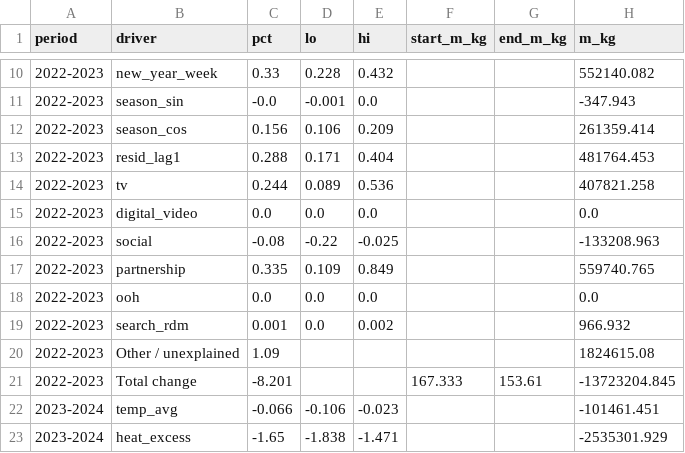
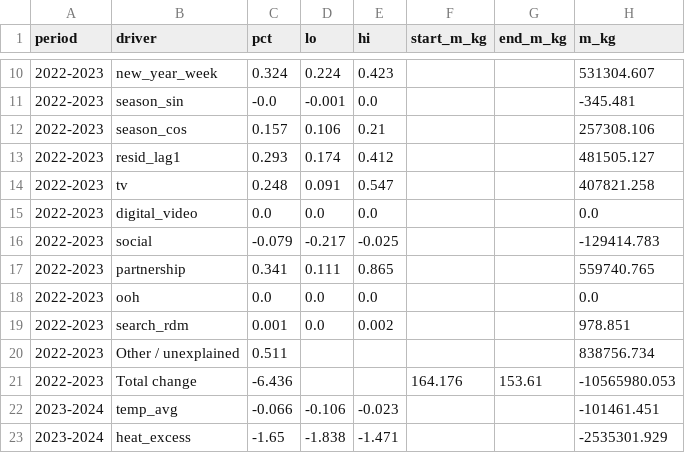
Before and after one commit to fedemendez1/nimblegravity, a CSV file: fmcg_mmm/outputs/tables/story_due_to_regressors.csv, drawn as a sheet; only a part is shown, gaps mark what is left out; the diff covers the shown part only.

```diff
--- a/fmcg_mmm/outputs/tables/story_due_to_regressors.csv
+++ b/fmcg_mmm/outputs/tables/story_due_to_regressors.csv
@@ -10,13 +10,13 @@ period,driver,pct,lo,hi,start_m_kg,end_m_kg,m_kg
-2022-2023,new_year_week,0.33,0.228,0.432,,,552140.082
-2022-2023,season_sin,-0.0,-0.001,0.0,,,-347.943
-2022-2023,season_cos,0.156,0.106,0.209,,,261359.414
-2022-2023,resid_lag1,0.288,0.171,0.404,,,481764.453
-2022-2023,tv,0.244,0.089,0.536,,,407821.258
+2022-2023,new_year_week,0.324,0.224,0.423,,,531304.607
+2022-2023,season_sin,-0.0,-0.001,0.0,,,-345.481
+2022-2023,season_cos,0.157,0.106,0.21,,,257308.106
+2022-2023,resid_lag1,0.293,0.174,0.412,,,481505.127
+2022-2023,tv,0.248,0.091,0.547,,,407821.258
 2022-2023,digital_video,0.0,0.0,0.0,,,0.0
-2022-2023,social,-0.08,-0.22,-0.025,,,-133208.963
-2022-2023,partnership,0.335,0.109,0.849,,,559740.765
+2022-2023,social,-0.079,-0.217,-0.025,,,-129414.783
+2022-2023,partnership,0.341,0.111,0.865,,,559740.765
 2022-2023,ooh,0.0,0.0,0.0,,,0.0
-2022-2023,search_rdm,0.001,0.0,0.002,,,966.932
-2022-2023,Other / unexplained,1.09,,,,,1824615.08
-2022-2023,Total change,-8.201,,,167.333,153.61,-13723204.845
+2022-2023,search_rdm,0.001,0.0,0.002,,,978.851
+2022-2023,Other / unexplained,0.511,,,,,838756.734
+2022-2023,Total change,-6.436,,,164.176,153.61,-10565980.053
 2023-2024,temp_avg,-0.066,-0.106,-0.023,,,-101461.451
```
Also changed, not shown: 32 edited cells elsewhere in this file, 4 other files.
